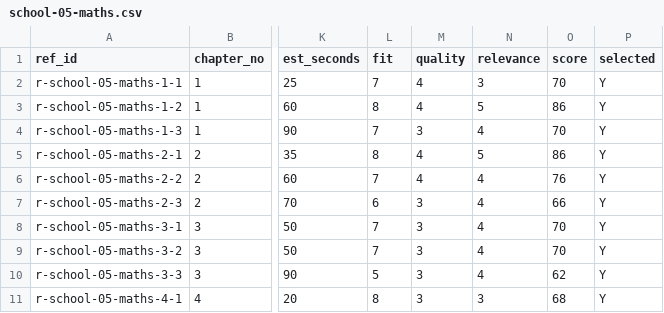
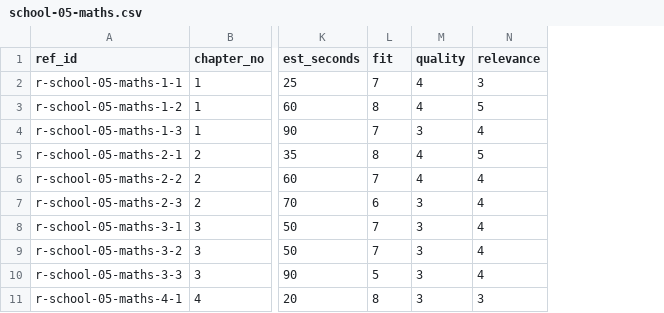
Before and after one commit to solidsforyou/moneymoments-media, a CSV file: content/arena/research/school-05-maths.csv, drawn as a sheet; only a part is shown, gaps mark what is left out; the diff names each change by its address in the sheet, - before the commit and + after, or states it on an @@ line.

```diff
--- a/content/arena/research/school-05-maths.csv
+++ b/content/arena/research/school-05-maths.csv
-column O (score), rows 2-11: 70 | 86 | 70 | 86 | 76 | 66 | 70 | 70 | 62 | 68
-column P (selected), rows 2-11: all Y
```
Also changed, not shown: content/arena/bank/school-05-evs.csv, content/arena/research/school-05-evs.csv, 1 other file.
